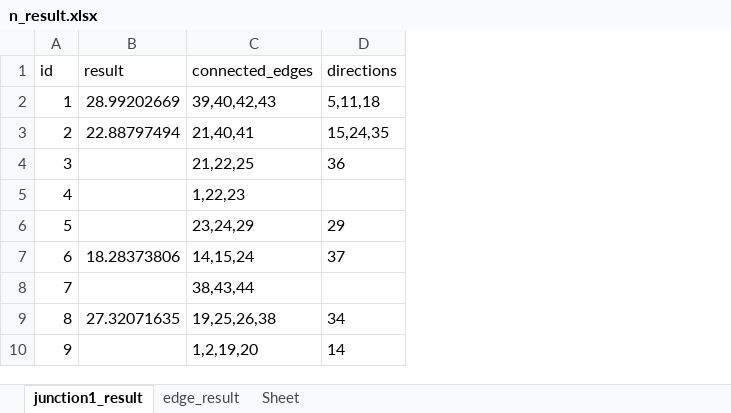
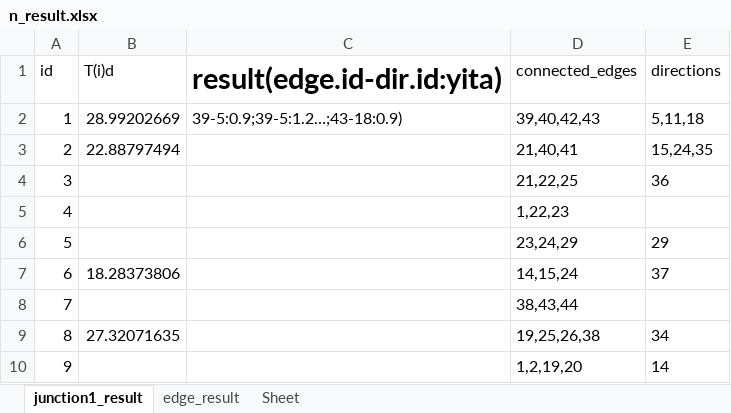
Before and after one commit to serfend/Project.i-hate-intermediary.packages, an Excel workbook: v_serfend/20220306.Py.junction-edge-path-calc/output/n_result.xlsx, sheet junction1_result, drawn as a sheet; only a part is shown; values as stored, in another font and other column widths than the file's, no borders; charts and pictures not drawn; the diff names each change by its address in the sheet, - before the commit and + after, or states it on an @@ line.

Commit message:
feat[edge]update

```diff
--- a/v_serfend/20220306.Py.junction-edge-path-calc/output/n_result.xlsx (sheet junction1_result)
+++ b/v_serfend/20220306.Py.junction-edge-path-calc/output/n_result.xlsx (sheet junction1_result)
+column C (result(edge.id-dir.id:yita)), row 2: 39-5:0.9;39-5:1.2…;43-18:0.9)
-B1: result
+B1: T(i)d
```
Also changed, not shown: charts or pictures, v_serfend/20220306.Py.junction-edge-path-calc/configuration/data.xlsx, 1 other file.
